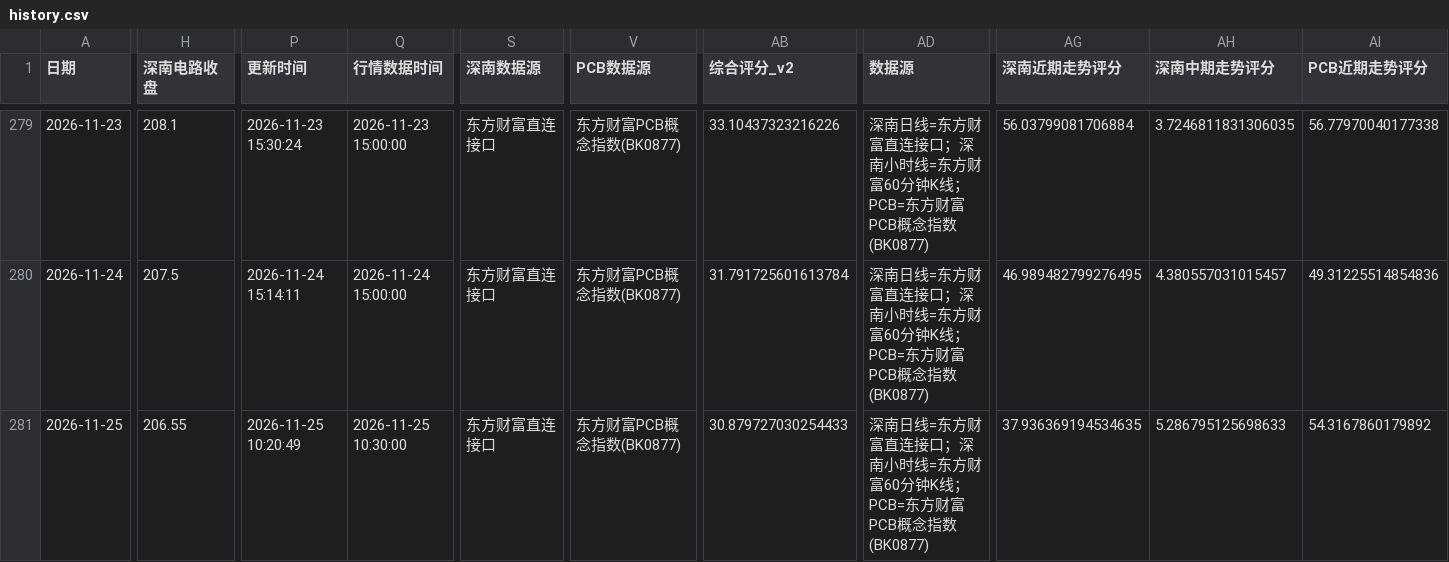
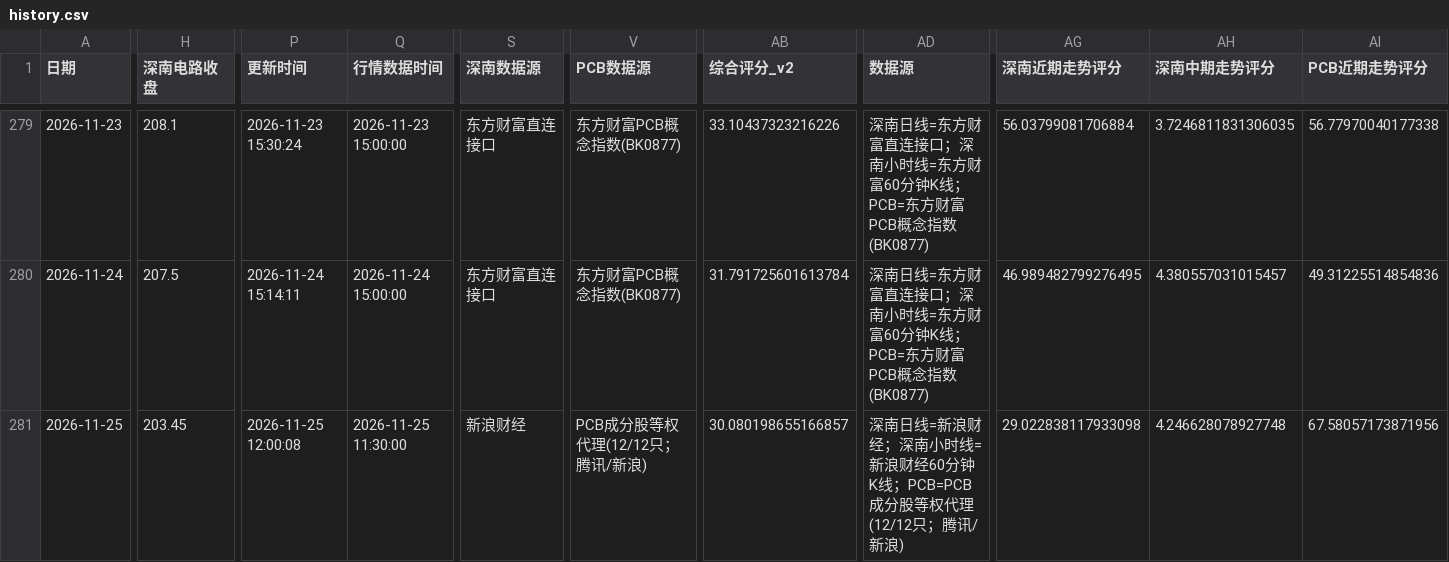
Before and after one commit to yuxzhang1987-maker/shennan-score-dashboard, a CSV file: data/history.csv, drawn as a sheet; only a part is shown, gaps mark what is left out; the diff covers the shown part only; the diff names each change by its address in the sheet, - before the commit and + after, or states it on an @@ line.

```diff
--- a/data/history.csv
+++ b/data/history.csv
-H281 (深南电路收盘): 206.55
+H281 (深南电路收盘): 203.45
-P281 (更新时间): 2026-11-25 10:20:49
+P281 (更新时间): 2026-11-25 12:00:08
-Q281 (行情数据时间): 2026-11-25 10:30:00
+Q281 (行情数据时间): 2026-11-25 11:30:00
-S281 (深南数据源): 东方财富直连接口
+S281 (深南数据源): 新浪财经
-V281 (PCB数据源): 东方财富PCB概念指数(BK0877)
+V281 (PCB数据源): PCB成分股等权代理(12/12只；腾讯/新浪)
-AB281 (综合评分_v2): 30.879727030254433
+AB281 (综合评分_v2): 30.080198655166857
-AD281 (数据源): …南日线=东方财富直连接口；深南小时线=东方财富60分钟K线；PCB=东方财富PCB概念指数(BK0877)
+AD281 (数据源): …南日线=新浪财经；深南小时线=新浪财经60分钟K线；PCB=PCB成分股等权代理(12/12只；腾讯/新浪)
-AG281 (深南近期走势评分): 37.936369194534635
+AG281 (深南近期走势评分): 29.022838117933098
-AH281 (深南中期走势评分): 5.286795125698633
+AH281 (深南中期走势评分): 4.246628078927748
-AI281 (PCB近期走势评分): 54.3167860179892
+AI281 (PCB近期走势评分): 67.58057173871956
```
Also changed, not shown: 1 edited cell elsewhere in this file, data/hourly_history.csv, 2 other files.
